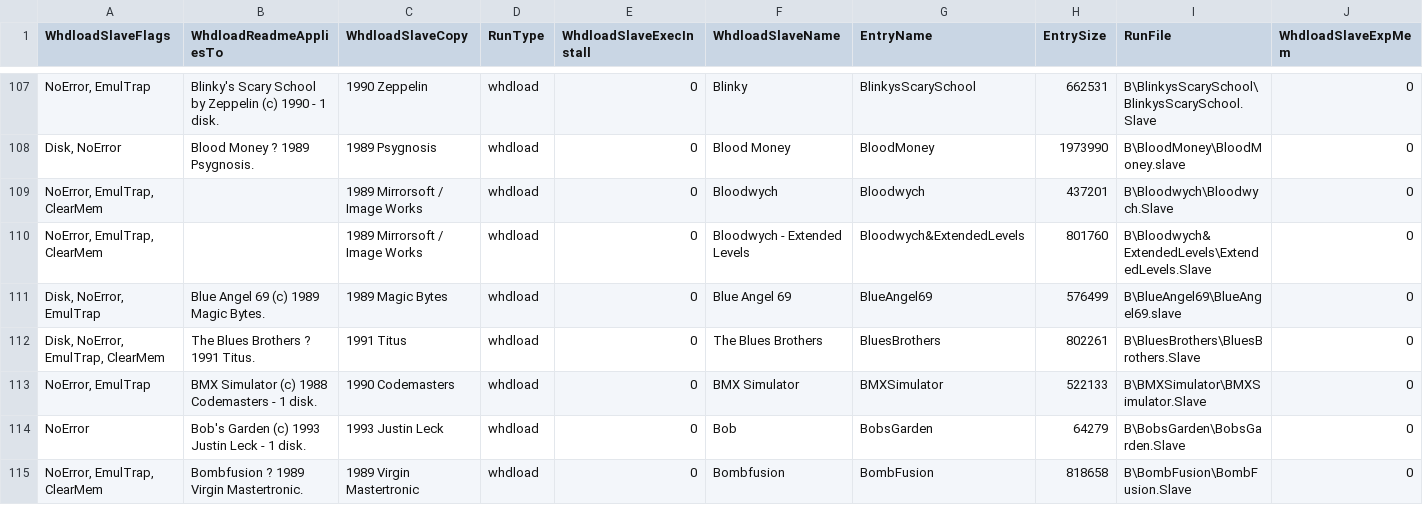
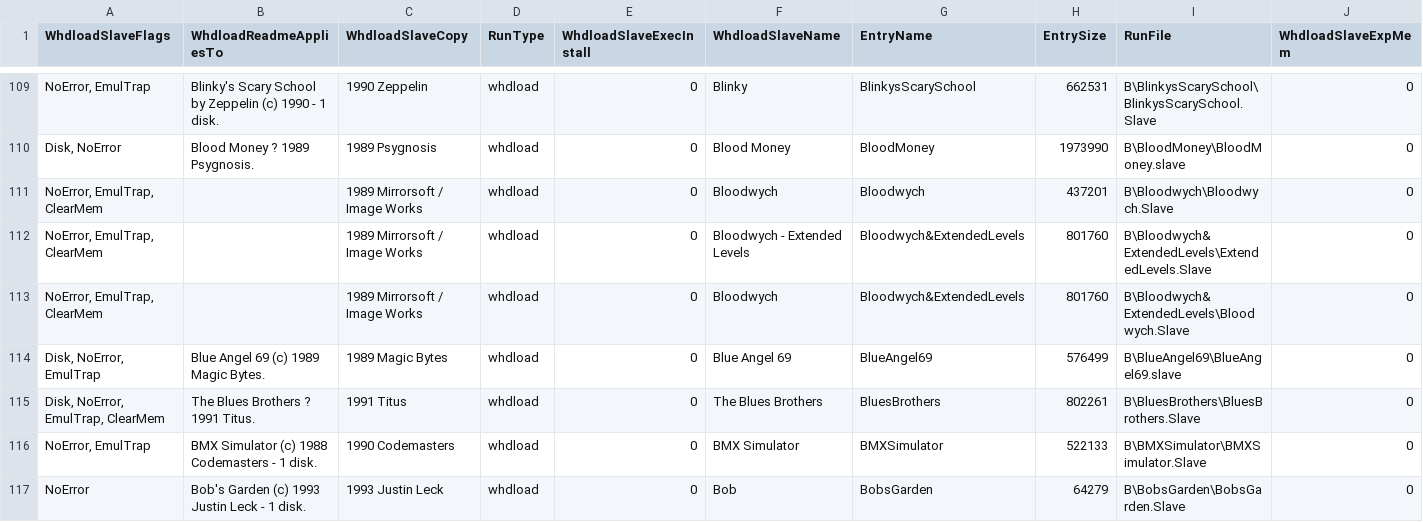
Before and after one commit to henrikstengaard/amiga-whdload-game-scripts, a CSV file: data/eab_whdload_packs_3.0/sets/ocs_4gb_1mb_chip/Games_WHDLoad_set_OCS_4GB_1MB_CHIP.csv, drawn as a sheet; only a part is shown, gaps mark what is left out; the shorter side is filled out with more unchanged rows; rows hold the shown columns only; the diff covers the shown part only; the diff names each change by its address in the sheet, - before the commit and + after, or states it on an @@ line.

Commit message:
Updated eab whdload packs 3.0 data

```diff
--- a/data/eab_whdload_packs_3.0/sets/ocs_4gb_1mb_chip/Games_WHDLoad_set_OCS_4GB_1MB_CHIP.csv
+++ b/data/eab_whdload_packs_3.0/sets/ocs_4gb_1mb_chip/Games_WHDLoad_set_OCS_4GB_1MB_CHIP.csv
+row 113: NoError, EmulTrap, ClearMem |  | 1989 Mirrorsoft / Image Works | whdload | 0 | Bloodwych | Bloodwych&ExtendedLevels | 801760 | B\Bloodwych&ExtendedLevels\Bloodwych.Slave | 0
```
Also changed, not shown: 13 added rows and 6 edited cells elsewhere in this file, data/eab_whdload_packs_3.0/sets/aga/Games_WHDLoad_AGA_set_AGA.csv, data/eab_whdload_packs_3.0/sets/aga/Games_WHDLoad_set_AGA.csv, 6 other files.
